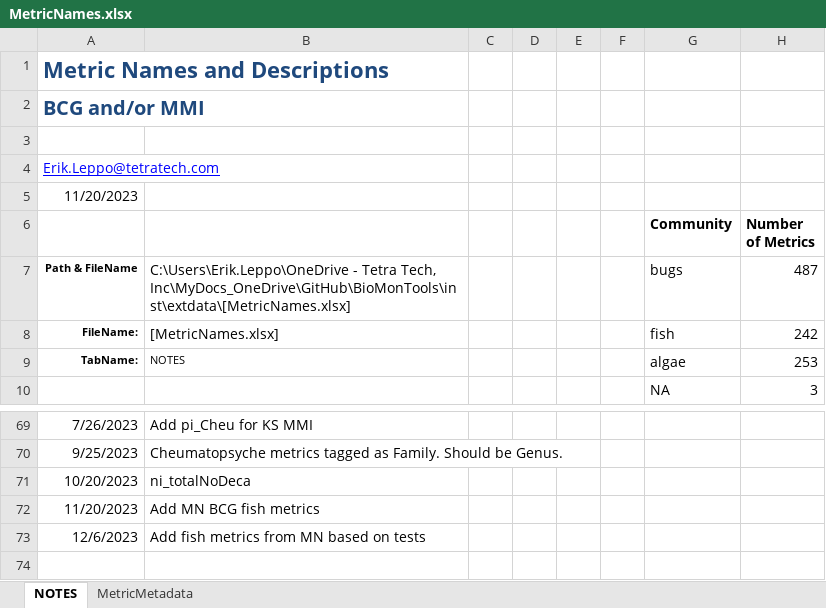
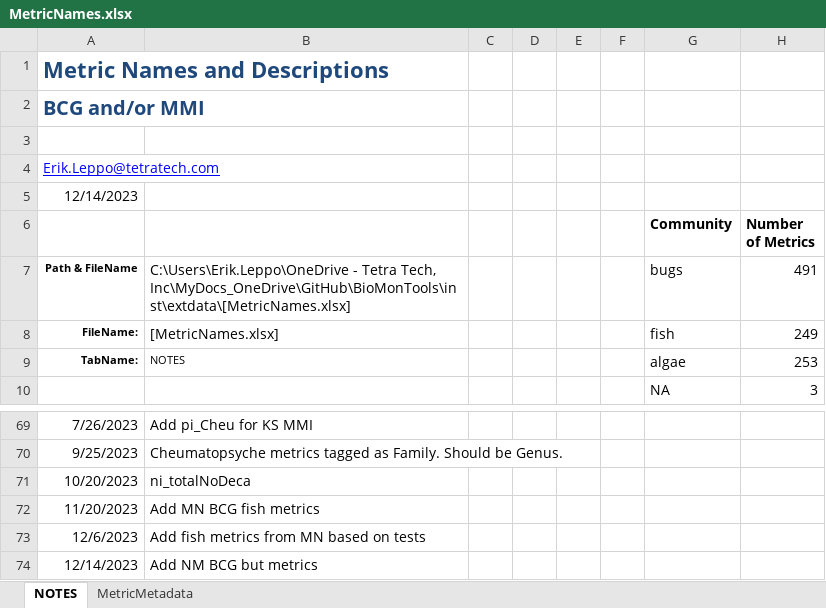
Before and after one commit to leppott/BioMonTools, an Excel workbook: inst/extdata/MetricNames.xlsx, sheet NOTES, drawn as a sheet; only a part is shown, gaps mark what is left out; values as stored, in another font and other column widths than the file's, no borders; table styles not drawn; the diff names each change by its address in the sheet, - before the commit and + after, or states it on an @@ line.

Commit message:
v1.0.0.9058
* refactor: Add metrics for NM BCG, Issue #97
    + Pull request not able to easily merge, make changes by hand

```diff
--- a/inst/extdata/MetricNames.xlsx (sheet NOTES)
+++ b/inst/extdata/MetricNames.xlsx (sheet NOTES)
-A5: 11/20/2023
+A5: 12/14/2023
-H7 (Number of Metrics): 487
+H7 (Number of Metrics): 491
-H8 (Number of Metrics): 242
+H8 (Number of Metrics): 249
+row 74: 12/14/2023 | Add NM BCG but metrics
```
Also changed, not shown: sheet MetricMetadata, formulas that keep their value, 6 other files.
